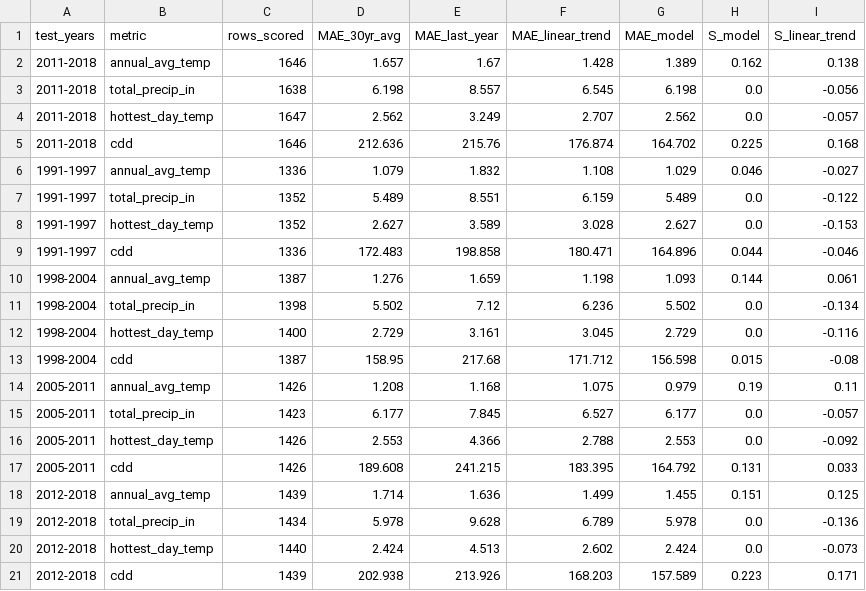
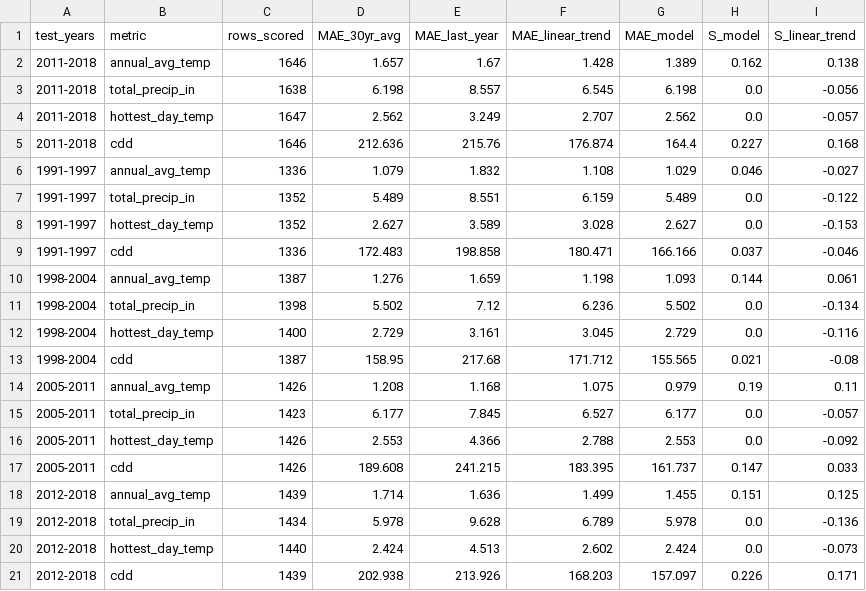
Before and after one commit to ironMan-blip/protostar-climate-team-tatakae, a CSV file: code/backtest.csv, drawn as a sheet.

Commit message:
feat: add daily-shape CDD forecast method and update backtest results

```diff
--- a/code/backtest.csv
+++ b/code/backtest.csv
@@ -4,3 +4,3 @@ test_years,metric,rows_scored,MAE_30yr_avg,MAE_last_year,MAE_linear_trend,MAE_mo
 2011-2018,hottest_day_temp,1647,2.562,3.249,2.707,2.562,0.0,-0.057
-2011-2018,cdd,1646,212.636,215.76,176.874,164.702,0.225,0.168
+2011-2018,cdd,1646,212.636,215.76,176.874,164.4,0.227,0.168
 1991-1997,annual_avg_temp,1336,1.079,1.832,1.108,1.029,0.046,-0.027
@@ -8,3 +8,3 @@ test_years,metric,rows_scored,MAE_30yr_avg,MAE_last_year,MAE_linear_trend,MAE_mo
 1991-1997,hottest_day_temp,1352,2.627,3.589,3.028,2.627,0.0,-0.153
-1991-1997,cdd,1336,172.483,198.858,180.471,164.896,0.044,-0.046
+1991-1997,cdd,1336,172.483,198.858,180.471,166.166,0.037,-0.046
 1998-2004,annual_avg_temp,1387,1.276,1.659,1.198,1.093,0.144,0.061
@@ -12,3 +12,3 @@ test_years,metric,rows_scored,MAE_30yr_avg,MAE_last_year,MAE_linear_trend,MAE_mo
 1998-2004,hottest_day_temp,1400,2.729,3.161,3.045,2.729,0.0,-0.116
-1998-2004,cdd,1387,158.95,217.68,171.712,156.598,0.015,-0.08
+1998-2004,cdd,1387,158.95,217.68,171.712,155.565,0.021,-0.08
 2005-2011,annual_avg_temp,1426,1.208,1.168,1.075,0.979,0.19,0.11
@@ -16,3 +16,3 @@ test_years,metric,rows_scored,MAE_30yr_avg,MAE_last_year,MAE_linear_trend,MAE_mo
 2005-2011,hottest_day_temp,1426,2.553,4.366,2.788,2.553,0.0,-0.092
-2005-2011,cdd,1426,189.608,241.215,183.395,164.792,0.131,0.033
+2005-2011,cdd,1426,189.608,241.215,183.395,161.737,0.147,0.033
 2012-2018,annual_avg_temp,1439,1.714,1.636,1.499,1.455,0.151,0.125
@@ -20,2 +20,2 @@ test_years,metric,rows_scored,MAE_30yr_avg,MAE_last_year,MAE_linear_trend,MAE_mo
 2012-2018,hottest_day_temp,1440,2.424,4.513,2.602,2.424,0.0,-0.073
-2012-2018,cdd,1439,202.938,213.926,168.203,157.589,0.223,0.171
+2012-2018,cdd,1439,202.938,213.926,168.203,157.097,0.226,0.171
```
Also changed, not shown: submission.csv, 3 other files.
